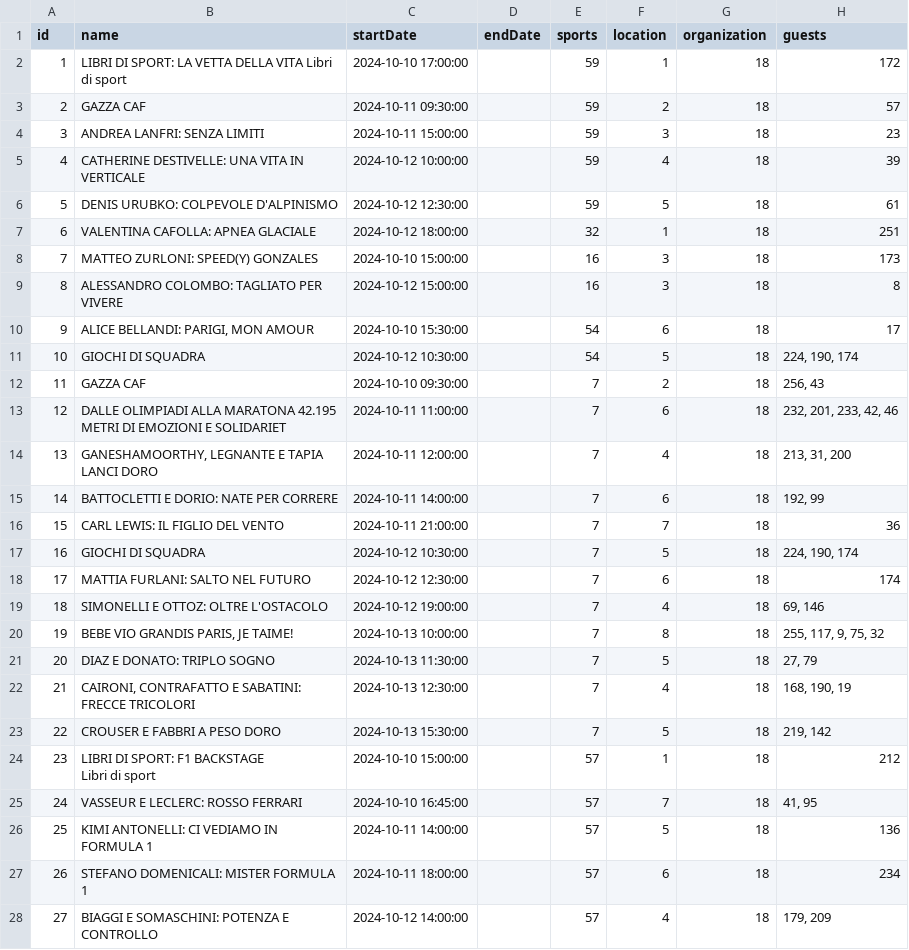
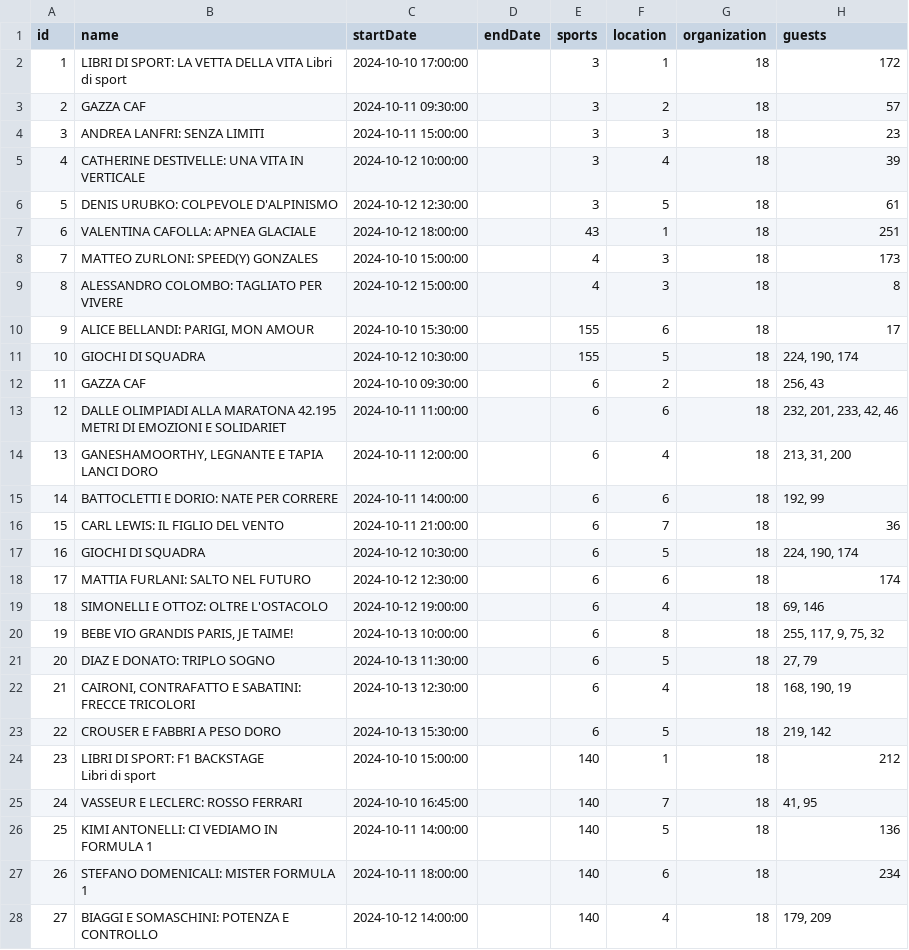
Before and after one commit to bolognapietro/KnowledgeGraphEngineering_iTelos-Project, a CSV file: Phase 2 - Information Gathering/data/standardized/events/Event.csv, drawn as a sheet; only a part is shown; the diff covers the shown part only.

Commit message:
event fix

```diff
--- a/Phase 2 - Information Gathering/data/standardized/events/Event.csv
+++ b/Phase 2 - Information Gathering/data/standardized/events/Event.csv
@@ -2,28 +2,28 @@ id,name, startDate, endDate, sports, location, organization, guests
-1,LIBRI DI SPORT: LA VETTA DELLA VITA Libri di sport,2024-10-10 17:00:00,,59,1,18,172
-2,GAZZA CAF,2024-10-11 09:30:00,,59,2,18,57
-3,ANDREA LANFRI: SENZA LIMITI,2024-10-11 15:00:00,,59,3,18,23
-4,CATHERINE DESTIVELLE: UNA VITA IN VERTICALE,2024-10-12 10:00:00,,59,4,18,39
-5,DENIS URUBKO: COLPEVOLE D'ALPINISMO,2024-10-12 12:30:00,,59,5,18,61
-6,VALENTINA CAFOLLA: APNEA GLACIALE,2024-10-12 18:00:00,,32,1,18,251
-7,MATTEO ZURLONI: SPEED(Y) GONZALES,2024-10-10 15:00:00,,16,3,18,173
-8,ALESSANDRO COLOMBO: TAGLIATO PER VIVERE,2024-10-12 15:00:00,,16,3,18,8
-9,"ALICE BELLANDI: PARIGI, MON AMOUR",2024-10-10 15:30:00,,54,6,18,17
-10,GIOCHI DI SQUADRA,2024-10-12 10:30:00,,54,5,18,"224, 190, 174"
-11,GAZZA CAF,2024-10-10 09:30:00,,7,2,18,"256, 43"
-12,DALLE OLIMPIADI ALLA MARATONA 42.195 METRI DI EMOZIONI E SOLIDARIET,2024-10-11 11:00:00,,7,6,18,"232, 201, 233, 42, 46"
-13,"GANESHAMOORTHY, LEGNANTE E TAPIA LANCI DORO",2024-10-11 12:00:00,,7,4,18,"213, 31, 200"
-14,BATTOCLETTI E DORIO: NATE PER CORRERE,2024-10-11 14:00:00,,7,6,18,"192, 99"
-15,CARL LEWIS: IL FIGLIO DEL VENTO,2024-10-11 21:00:00,,7,7,18,36
-16,GIOCHI DI SQUADRA,2024-10-12 10:30:00,,7,5,18,"224, 190, 174"
-17,MATTIA FURLANI: SALTO NEL FUTURO,2024-10-12 12:30:00,,7,6,18,174
-18,SIMONELLI E OTTOZ: OLTRE L'OSTACOLO,2024-10-12 19:00:00,,7,4,18,"69, 146"
-19,"BEBE VIO GRANDIS PARIS, JE TAIME!",2024-10-13 10:00:00,,7,8,18,"255, 117, 9, 75, 32"
-20,DIAZ E DONATO: TRIPLO SOGNO,2024-10-13 11:30:00,,7,5,18,"27, 79"
-21,"CAIRONI, CONTRAFATTO E SABATINI: FRECCE TRICOLORI",2024-10-13 12:30:00,,7,4,18,"168, 190, 19"
-22,CROUSER E FABBRI A PESO DORO,2024-10-13 15:30:00,,7,5,18,"219, 142"
-23,"LIBRI DI SPORT: F1 BACKSTAGE
-Libri di sport",2024-10-10 15:00:00,,57,1,18,212
-24,VASSEUR E LECLERC: ROSSO FERRARI,2024-10-10 16:45:00,,57,7,18,"41, 95"
-25,KIMI ANTONELLI: CI VEDIAMO IN FORMULA 1,2024-10-11 14:00:00,,57,5,18,136
-26,STEFANO DOMENICALI: MISTER FORMULA 1,2024-10-11 18:00:00,,57,6,18,234
-27,BIAGGI E SOMASCHINI: POTENZA E CONTROLLO,2024-10-12 14:00:00,,57,4,18,"179, 209"
+1,LIBRI DI SPORT: LA VETTA DELLA VITA Libri di sport,2024-10-10 17:00:00,,3,1,18,172
+2,GAZZA CAF,2024-10-11 09:30:00,,3,2,18,57
+3,ANDREA LANFRI: SENZA LIMITI,2024-10-11 15:00:00,,3,3,18,23
+4,CATHERINE DESTIVELLE: UNA VITA IN VERTICALE,2024-10-12 10:00:00,,3,4,18,39
+5,DENIS URUBKO: COLPEVOLE D'ALPINISMO,2024-10-12 12:30:00,,3,5,18,61
+6,VALENTINA CAFOLLA: APNEA GLACIALE,2024-10-12 18:00:00,,43,1,18,251
+7,MATTEO ZURLONI: SPEED(Y) GONZALES,2024-10-10 15:00:00,,4,3,18,173
+8,ALESSANDRO COLOMBO: TAGLIATO PER VIVERE,2024-10-12 15:00:00,,4,3,18,8
+9,"ALICE BELLANDI: PARIGI, MON AMOUR",2024-10-10 15:30:00,,155,6,18,17
+10,GIOCHI DI SQUADRA,2024-10-12 10:30:00,,155,5,18,"224, 190, 174"
+11,GAZZA CAF,2024-10-10 09:30:00,,6,2,18,"256, 43"
+12,DALLE OLIMPIADI ALLA MARATONA 42.195 METRI DI EMOZIONI E SOLIDARIET,2024-10-11 11:00:00,,6,6,18,"232, 201, 233, 42, 46"
+13,"GANESHAMOORTHY, LEGNANTE E TAPIA LANCI DORO",2024-10-11 12:00:00,,6,4,18,"213, 31, 200"
+14,BATTOCLETTI E DORIO: NATE PER CORRERE,2024-10-11 14:00:00,,6,6,18,"192, 99"
+15,CARL LEWIS: IL FIGLIO DEL VENTO,2024-10-11 21:00:00,,6,7,18,36
+16,GIOCHI DI SQUADRA,2024-10-12 10:30:00,,6,5,18,"224, 190, 174"
+17,MATTIA FURLANI: SALTO NEL FUTURO,2024-10-12 12:30:00,,6,6,18,174
+18,SIMONELLI E OTTOZ: OLTRE L'OSTACOLO,2024-10-12 19:00:00,,6,4,18,"69, 146"
+19,"BEBE VIO GRANDIS PARIS, JE TAIME!",2024-10-13 10:00:00,,6,8,18,"255, 117, 9, 75, 32"
+20,DIAZ E DONATO: TRIPLO SOGNO,2024-10-13 11:30:00,,6,5,18,"27, 79"
+21,"CAIRONI, CONTRAFATTO E SABATINI: FRECCE TRICOLORI",2024-10-13 12:30:00,,6,4,18,"168, 190, 19"
+22,CROUSER E FABBRI A PESO DORO,2024-10-13 15:30:00,,6,5,18,"219, 142"
+23,"LIBRI DI SPORT: F1 BACKSTAGE
+Libri di sport",2024-10-10 15:00:00,,140,1,18,212
+24,VASSEUR E LECLERC: ROSSO FERRARI,2024-10-10 16:45:00,,140,7,18,"41, 95"
+25,KIMI ANTONELLI: CI VEDIAMO IN FORMULA 1,2024-10-11 14:00:00,,140,5,18,136
+26,STEFANO DOMENICALI: MISTER FORMULA 1,2024-10-11 18:00:00,,140,6,18,234
+27,BIAGGI E SOMASCHINI: POTENZA E CONTROLLO,2024-10-12 14:00:00,,140,4,18,"179, 209"
```
Also changed, not shown: 77 edited cells elsewhere in this file.
